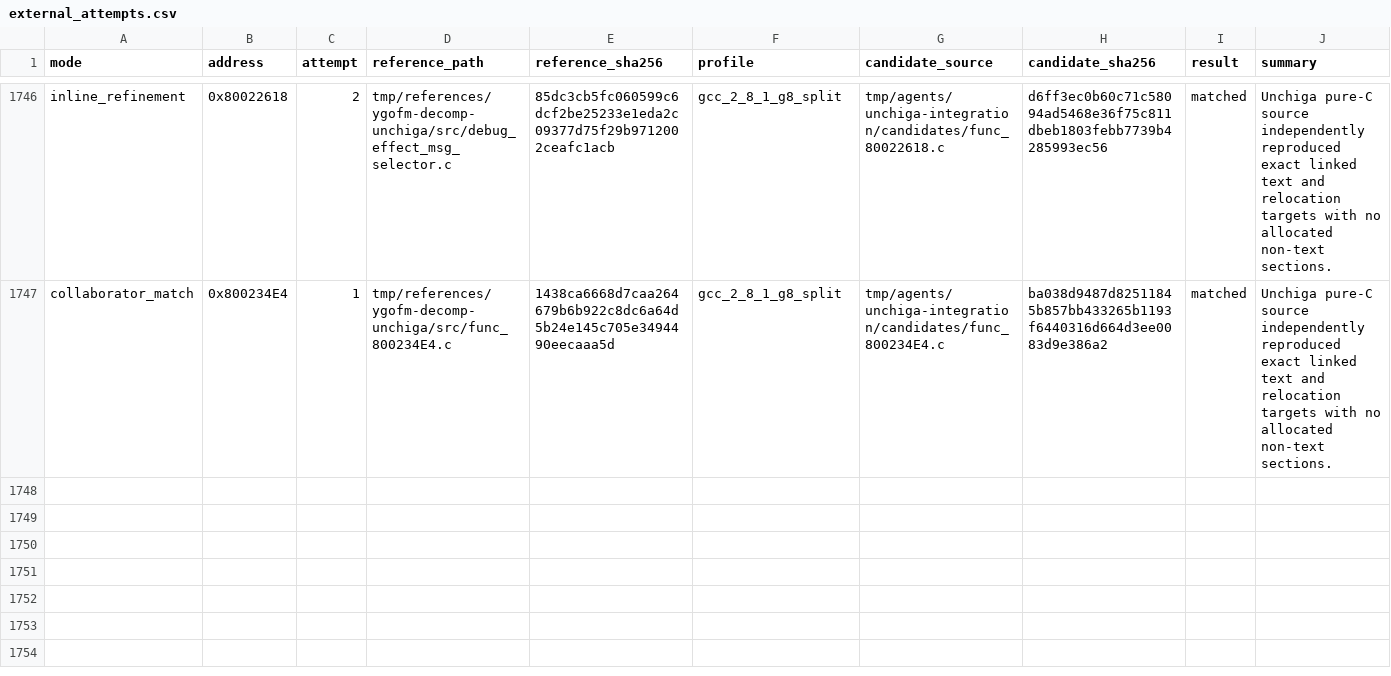
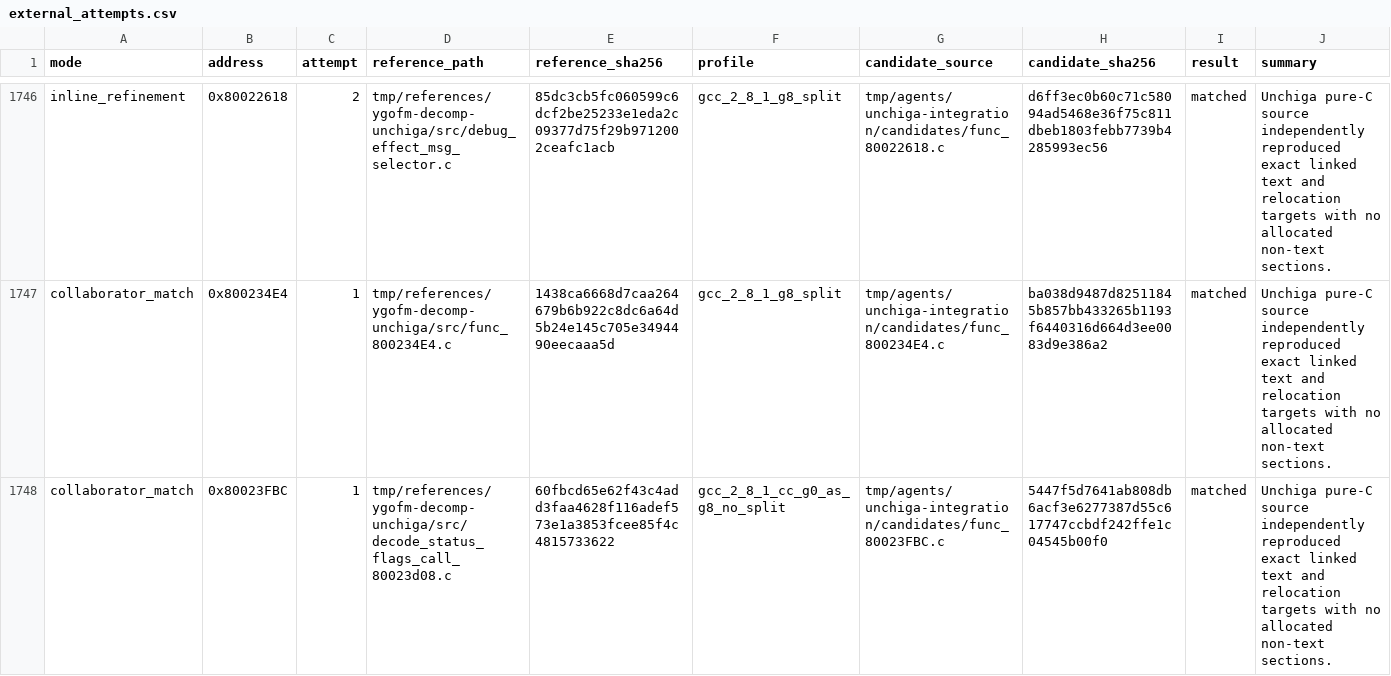
Before and after one commit to MaChInEgUn3/memories-decomp, a CSV file: config/slus_01411/external_attempts.csv, drawn as a sheet; only a part is shown, gaps mark what is left out.

```diff
--- a/config/slus_01411/external_attempts.csv
+++ b/config/slus_01411/external_attempts.csv
@@ -1747 +1747,2 @@ inline_refinement,0x80022618,2,tmp/references/ygofm-decomp-unchiga/src/debug_eff
 collaborator_match,0x800234E4,1,tmp/references/ygofm-decomp-unchiga/src/func_800234E4.c,1438ca6668d7caa264679b6b922c8dc6a64d5b24e145c705e3494490eecaaa5d,gcc_2_8_1_g8_split,tmp/agents/unchiga-integration/candidates/func_800234E4.c,ba038d9487d82511845b857bb433265b1193f6440316d664d3ee0083d9e386a2,matched,Unchiga pure-C source independently reproduced exact linked text and relocation targets with no allocated non-text sections.
+collaborator_match,0x80023FBC,1,tmp/references/ygofm-decomp-unchiga/src/decode_status_flags_call_80023d08.c,60fbcd65e62f43c4add3faa4628f116adef573e1a3853fcee85f4c4815733622,gcc_2_8_1_cc_g0_as_g8_no_split,tmp/agents/unchiga-integration/candidates/func_80023FBC.c,5447f5d7641ab808db6acf3e6277387d55c617747ccbdf242ffe1c04545b00f0,matched,Unchiga pure-C source independently reproduced exact linked text and relocation targets with no allocated non-text sections.
```
Also changed, not shown: config/slus_01411/functions.csv, 2 other files.
